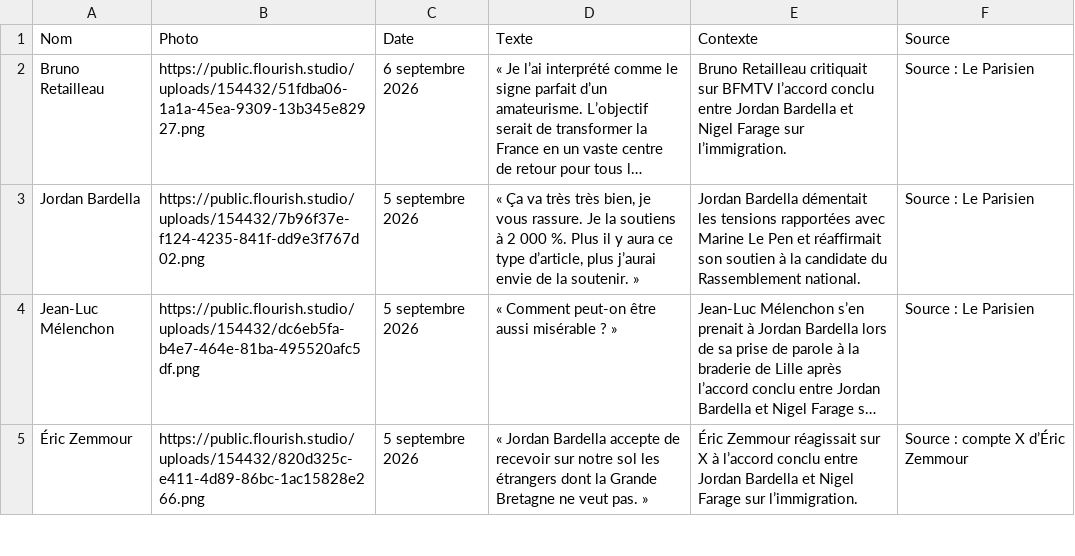
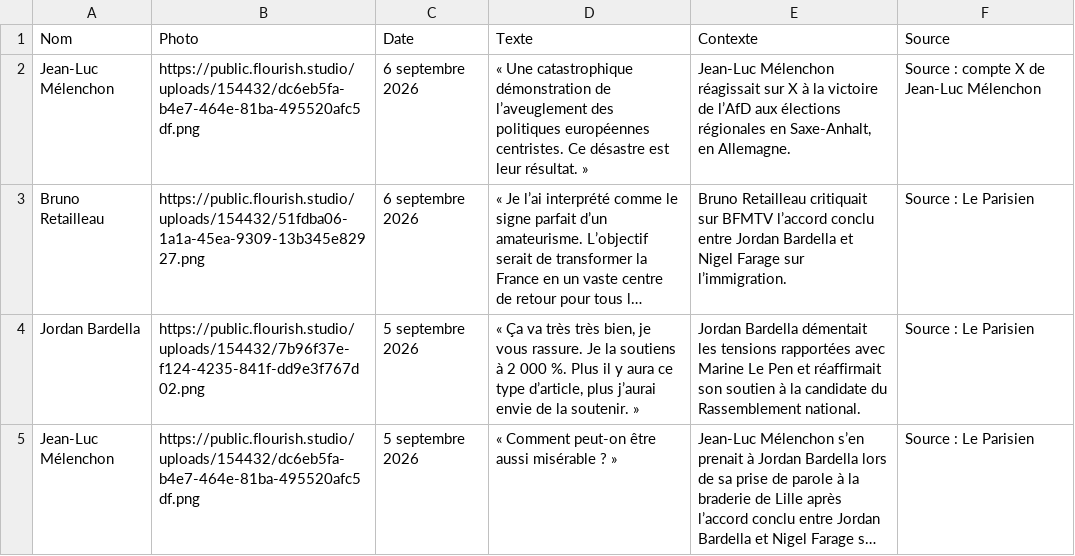
Before and after one commit to YoannParis/Visactu-data, a CSV file: citations-presidentielle-2027.csv, drawn as a sheet; only a part is shown; the shorter side is filled out with more unchanged rows; long unchanged cells end in …; the diff names each change by its address in the sheet, - before the commit and + after, or states it on an @@ line.

Commit message:
Ajout petite phrase de Jean-Luc Mélenchon du 6 septembre 2026

```diff
--- a/citations-presidentielle-2027.csv
+++ b/citations-presidentielle-2027.csv
+row 2: Jean-Luc Mélenchon | https://public.flourish.studio/uploads/154432/dc6eb5fa-b4e7-464e-81ba-495520afc5df.png | 6 septembre 2026 | « Une catastrophique démonstration de l’aveuglement des politiques européennes centristes. Ce désastre est leur résultat. » | Jean-Luc Mélenchon réagissait sur X à la victoire de l’AfD aux élections régionales en Saxe-Anhalt, en Allemagne. | Source : compte X de Jean-Luc Mélenchon
```
